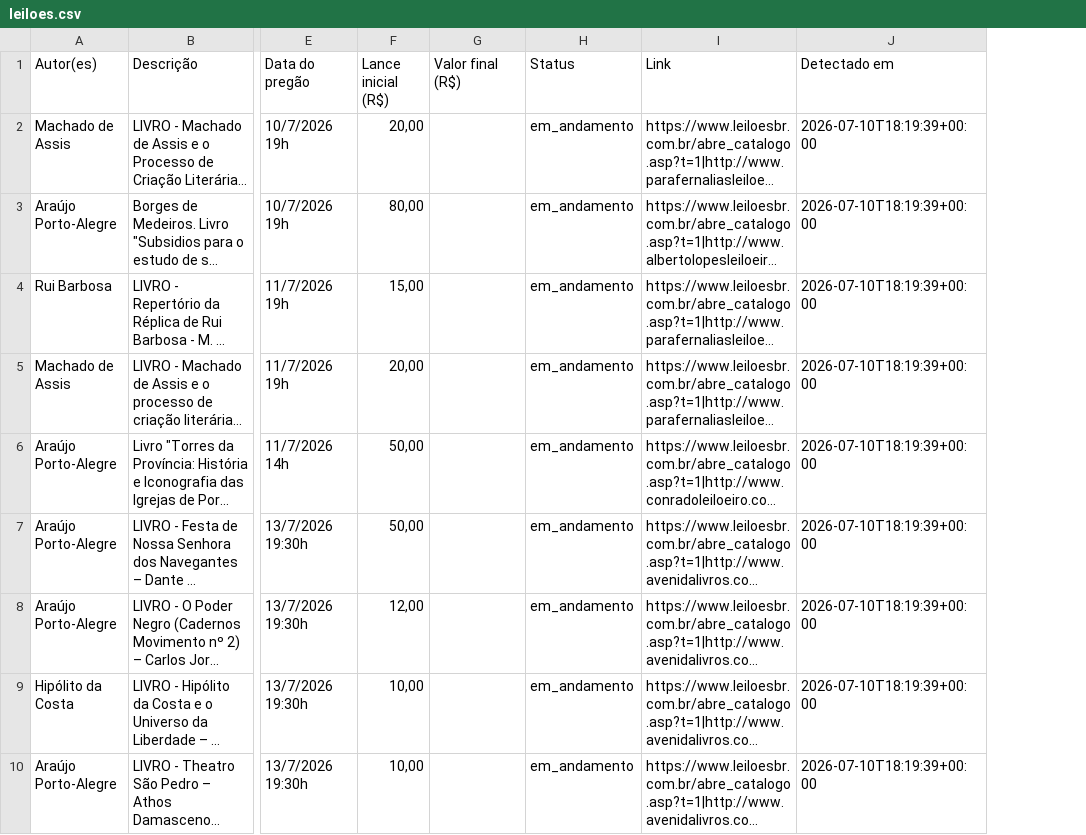
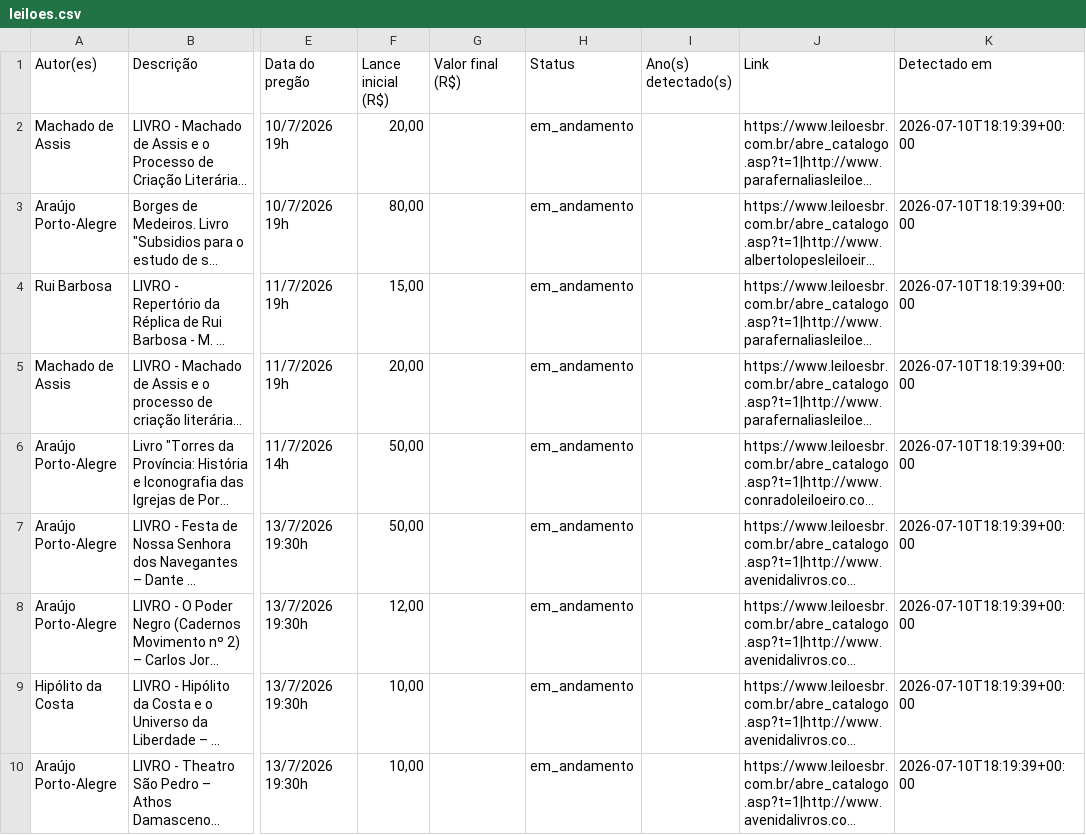
Before and after one commit to feliperibeirobittencourt/monitor-leiloes, a CSV file: leiloes.csv, drawn as a sheet; only a part is shown, gaps mark what is left out; long unchanged cells end in …; the diff names each change by its address in the sheet, - before the commit and + after, or states it on an @@ line.

```diff
--- a/leiloes.csv
+++ b/leiloes.csv
+column I (Ano(s) detectado(s)), empty
```
Also changed, not shown: 1 other file.
